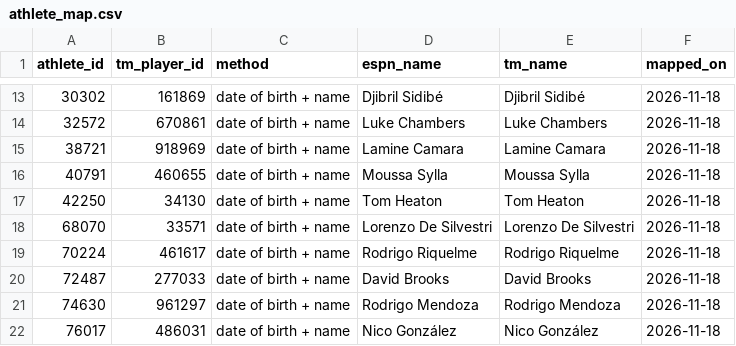
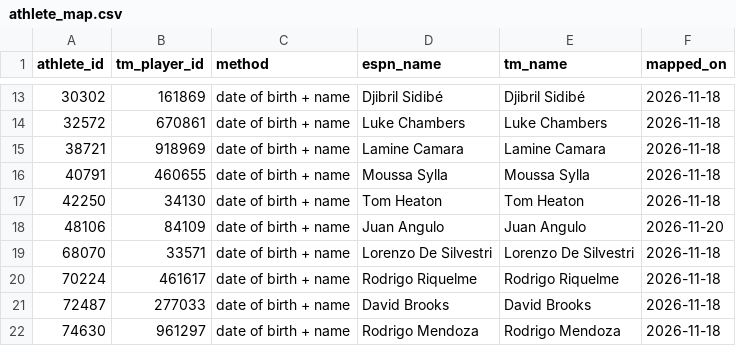
Before and after one commit to boluadenusi/minutegrid, a CSV file: data/espn/athlete_map.csv, drawn as a sheet; only a part is shown, gaps mark what is left out; the shorter side is filled out with more unchanged rows; the diff names each change by its address in the sheet, - before the commit and + after, or states it on an @@ line.

```diff
--- a/data/espn/athlete_map.csv
+++ b/data/espn/athlete_map.csv
+row 18: 48106 | 84109 | date of birth + name | Juan Angulo | Juan Angulo | 2026-11-20
```
Also changed, not shown: data/espn/review.csv, data/espn/rosters.csv, 21 other files.
